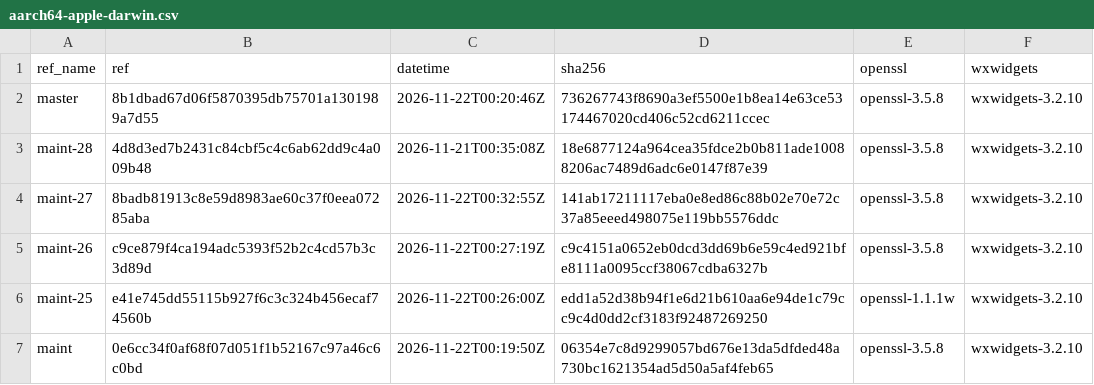
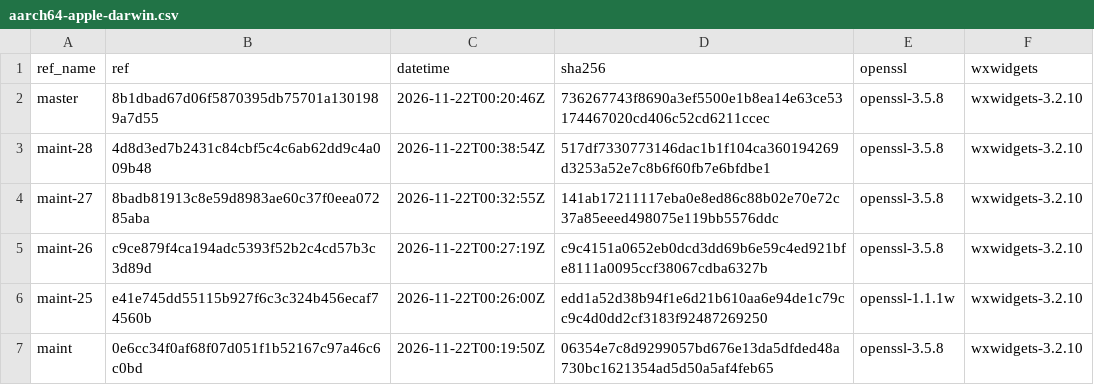
Before and after one commit to erlef/otp_builds, a CSV file: builds/aarch64-apple-darwin.csv, drawn as a sheet; only a part is shown.

```diff
--- a/builds/aarch64-apple-darwin.csv
+++ b/builds/aarch64-apple-darwin.csv
@@ -2,3 +2,3 @@ ref_name,ref,datetime,sha256,openssl,wxwidgets
 master,8b1dbad67d06f5870395db75701a1301989a7d55,2026-11-22T00:20:46Z,736267743f8690a3ef5500e1b8ea14e63ce53174467020cd406c52cd6211ccec,openssl-3.5.8,wxwidgets-3.2.10
-maint-28,4d8d3ed7b2431c84cbf5c4c6ab62dd9c4a009b48,2026-11-21T00:35:08Z,18e6877124a964cea35fdce2b0b811ade10088206ac7489d6adc6e0147f87e39,openssl-3.5.8,wxwidgets-3.2.10
+maint-28,4d8d3ed7b2431c84cbf5c4c6ab62dd9c4a009b48,2026-11-22T00:38:54Z,517df7330773146dac1b1f104ca360194269d3253a52e7c8b6f60fb7e6bfdbe1,openssl-3.5.8,wxwidgets-3.2.10
 maint-27,8badb81913c8e59d8983ae60c37f0eea07285aba,2026-11-22T00:32:55Z,141ab17211117eba0e8ed86c88b02e70e72c37a85eeed498075e119bb5576ddc,openssl-3.5.8,wxwidgets-3.2.10
```
